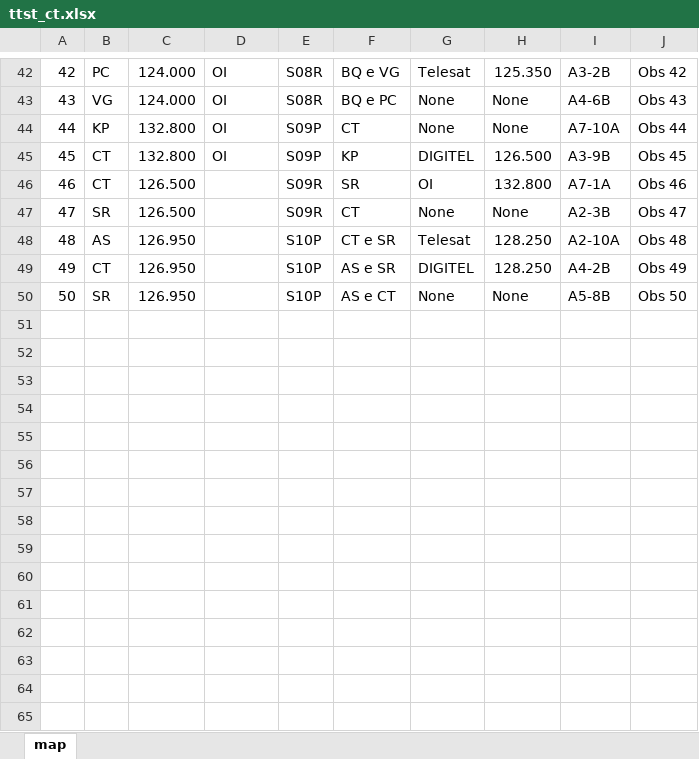
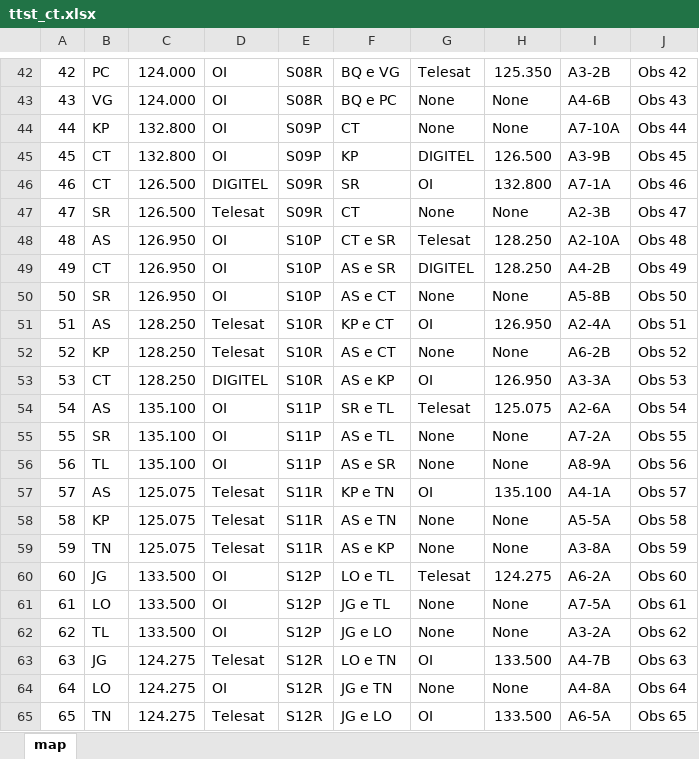
Before and after one commit to alekissandroarvo/ttst_ct, an Excel workbook: assets/ttst_ct.xlsx, sheet map, drawn as a sheet; only a part is shown, gaps mark what is left out; values as stored, in another font and other column widths than the file's, no borders; the diff covers the shown part only; the diff names each change by its address in the sheet, - before the commit and + after, or states it on an @@ line.

Commit message:
planilha com ACC e CMV

```diff
--- a/assets/ttst_ct.xlsx (sheet map)
+++ b/assets/ttst_ct.xlsx (sheet map)
-D46: (empty)
+D46: DIGITEL
-D47: (empty)
+D47: Telesat
-D48:D50: (empty)
+D48:D50: OI
+row 51: 51 | AS | 128.250 | Telesat | S10R | KP e CT | OI | 126.950 | A2-4A | Obs 51
+row 52: 52 | KP | 128.250 | Telesat | S10R | AS e CT | None | None | A6-2B | Obs 52
+row 53: 53 | CT | 128.250 | DIGITEL | S10R | AS e KP | OI | 126.950 | A3-3A | Obs 53
+row 54: 54 | AS | 135.100 | OI | S11P | SR e TL | Telesat | 125.075 | A2-6A | Obs 54
+row 55: 55 | SR | 135.100 | OI | S11P | AS e TL | None | None | A7-2A | Obs 55
+row 56: 56 | TL | 135.100 | OI | S11P | AS e SR | None | None | A8-9A | Obs 56
+row 57: 57 | AS | 125.075 | Telesat | S11R | KP e TN | OI | 135.100 | A4-1A | Obs 57
+row 58: 58 | KP | 125.075 | Telesat | S11R | AS e TN | None | None | A5-5A | Obs 58
+row 59: 59 | TN | 125.075 | Telesat | S11R | AS e KP | None | None | A3-8A | Obs 59
+row 60: 60 | JG | 133.500 | OI | S12P | LO e TL | Telesat | 124.275 | A6-2A | Obs 60
+row 61: 61 | LO | 133.500 | OI | S12P | JG e TL | None | None | A7-5A | Obs 61
+row 62: 62 | TL | 133.500 | OI | S12P | JG e LO | None | None | A3-2A | Obs 62
+row 63: 63 | JG | 124.275 | Telesat | S12R | LO e TN | OI | 133.500 | A4-7B | Obs 63
+row 64: 64 | LO | 124.275 | OI | S12R | JG e TN | None | None | A4-8A | Obs 64
+row 65: 65 | TN | 124.275 | Telesat | S12R | JG e LO | OI | 133.500 | A6-5A | Obs 65
```
Also changed, not shown: 57 added rows elsewhere in this sheet.
